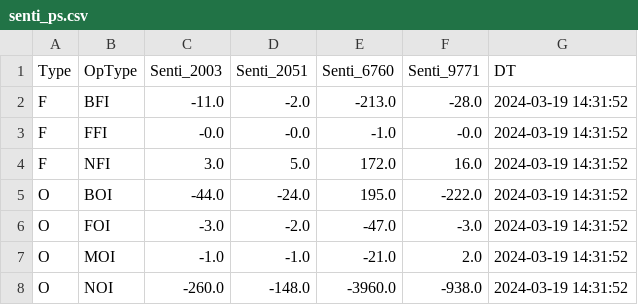
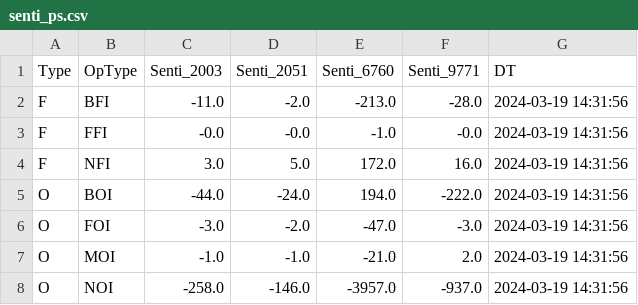
Before and after one commit to MuvvaSaiKarthik/DC_PS_SENTI, a CSV file: senti_ps.csv, drawn as a sheet.

Commit message:
Update CSV file

```diff
--- a/senti_ps.csv
+++ b/senti_ps.csv
@@ -1,8 +1,8 @@
 Type,OpType,Senti_2003,Senti_2051,Senti_6760,Senti_9771,DT
-F,BFI,-11.0,-2.0,-213.0,-28.0,2024-03-19 14:31:52
-F,FFI,-0.0,-0.0,-1.0,-0.0,2024-03-19 14:31:52
-F,NFI,3.0,5.0,172.0,16.0,2024-03-19 14:31:52
-O,BOI,-44.0,-24.0,195.0,-222.0,2024-03-19 14:31:52
-O,FOI,-3.0,-2.0,-47.0,-3.0,2024-03-19 14:31:52
-O,MOI,-1.0,-1.0,-21.0,2.0,2024-03-19 14:31:52
-O,NOI,-260.0,-148.0,-3960.0,-938.0,2024-03-19 14:31:52
+F,BFI,-11.0,-2.0,-213.0,-28.0,2024-03-19 14:31:56
+F,FFI,-0.0,-0.0,-1.0,-0.0,2024-03-19 14:31:56
+F,NFI,3.0,5.0,172.0,16.0,2024-03-19 14:31:56
+O,BOI,-44.0,-24.0,194.0,-222.0,2024-03-19 14:31:56
+O,FOI,-3.0,-2.0,-47.0,-3.0,2024-03-19 14:31:56
+O,MOI,-1.0,-1.0,-21.0,2.0,2024-03-19 14:31:56
+O,NOI,-258.0,-146.0,-3957.0,-937.0,2024-03-19 14:31:56
```
